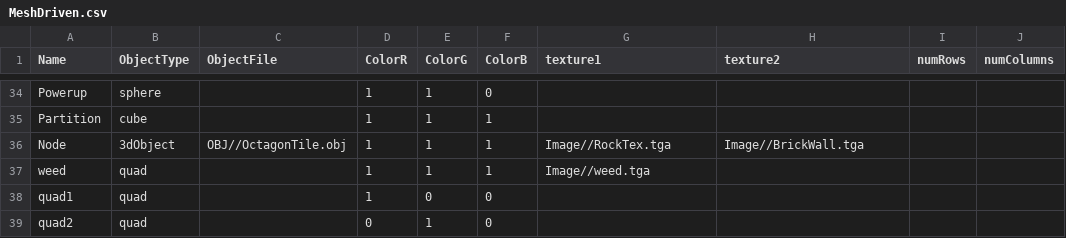
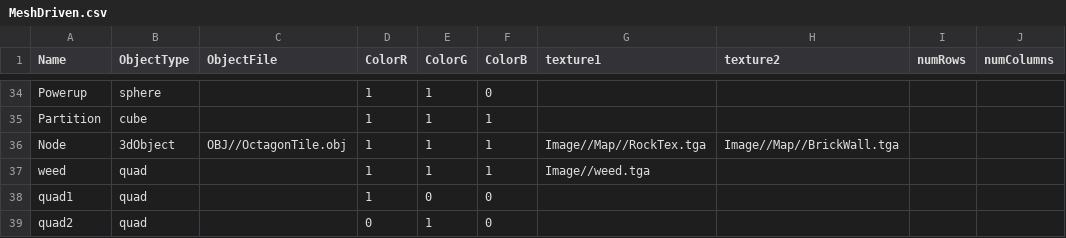
Before and after one commit to Idealizinc/SP-4, a CSV file: Base/CSVFiles/MeshDriven.csv, drawn as a sheet; only a part is shown, gaps mark what is left out.

```diff
--- a/Base/CSVFiles/MeshDriven.csv
+++ b/Base/CSVFiles/MeshDriven.csv
@@ -35,3 +35,3 @@ Powerup,sphere,,1,1,0,,,,
 Partition,cube,,1,1,1,,,,
-Node,3dObject,OBJ//OctagonTile.obj,1,1,1,Image//RockTex.tga,Image//BrickWall.tga,,
+Node,3dObject,OBJ//OctagonTile.obj,1,1,1,Image//Map//RockTex.tga,Image//Map//BrickWall.tga,,
 weed,quad,,1,1,1,Image//weed.tga,,,
```
Also changed, not shown: Base/CSVFiles/TerrainDataLoader.csv, Base/CSVFiles/Tutorial.csv, 27 other files.
